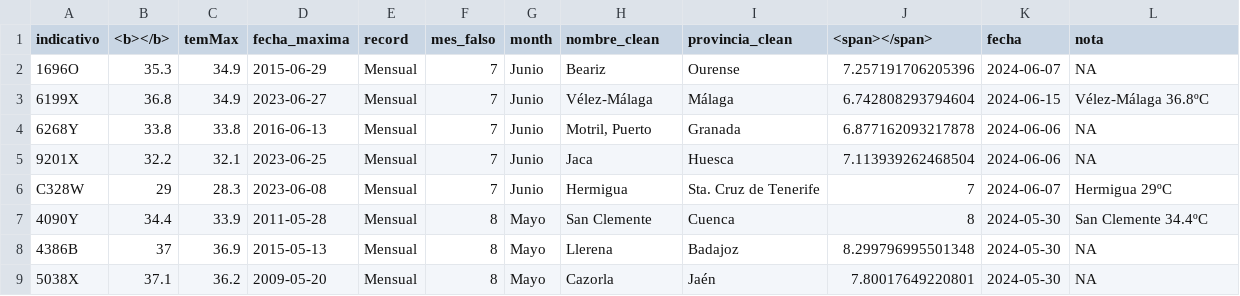
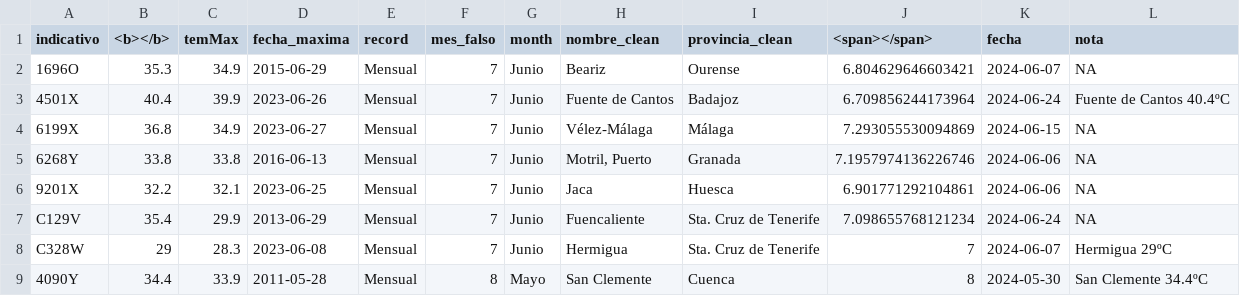
Before and after one commit to datosrtve/opendata, a CSV file: temperaturas/2024/records_temperatura.csv, drawn as a sheet; only a part is shown; the shorter side is filled out with more unchanged rows.

```diff
--- a/temperaturas/2024/records_temperatura.csv
+++ b/temperaturas/2024/records_temperatura.csv
@@ -1,6 +1,8 @@
 indicativo,<b></b>,temMax,fecha_maxima,record,mes_falso,month,nombre_clean,provincia_clean,<span></span>,fecha,nota
-1696O,35.3,34.9,2015-06-29,Mensual,7,Junio,Beariz,Ourense,7.257191706205396,2024-06-07,NA
-6199X,36.8,34.9,2023-06-27,Mensual,7,Junio,Vélez-Málaga,Málaga,6.742808293794604,2024-06-15,Vélez-Málaga 36.8ºC
-6268Y,33.8,33.8,2016-06-13,Mensual,7,Junio,"Motril, Puerto",Granada,6.877162093217878,2024-06-06,NA
-9201X,32.2,32.1,2023-06-25,Mensual,7,Junio,Jaca,Huesca,7.113939262468504,2024-06-06,NA
+1696O,35.3,34.9,2015-06-29,Mensual,7,Junio,Beariz,Ourense,6.804629646603421,2024-06-07,NA
+4501X,40.4,39.9,2023-06-26,Mensual,7,Junio,Fuente de Cantos,Badajoz,6.709856244173964,2024-06-24,Fuente de Cantos 40.4ºC
+6199X,36.8,34.9,2023-06-27,Mensual,7,Junio,Vélez-Málaga,Málaga,7.293055530094869,2024-06-15,NA
+6268Y,33.8,33.8,2016-06-13,Mensual,7,Junio,"Motril, Puerto",Granada,7.1957974136226746,2024-06-06,NA
+9201X,32.2,32.1,2023-06-25,Mensual,7,Junio,Jaca,Huesca,6.901771292104861,2024-06-06,NA
+C129V,35.4,29.9,2013-06-29,Mensual,7,Junio,Fuencaliente,Sta. Cruz de Tenerife,7.098655768121234,2024-06-24,NA
 C328W,29,28.3,2023-06-08,Mensual,7,Junio,Hermigua,Sta. Cruz de Tenerife,7,2024-06-07,Hermigua 29ºC
```
Also changed, not shown: temperaturas/2024/frecuencia_maximas.csv, temperaturas/2024/records_temperatura_flourish.csv, 11 other files.
